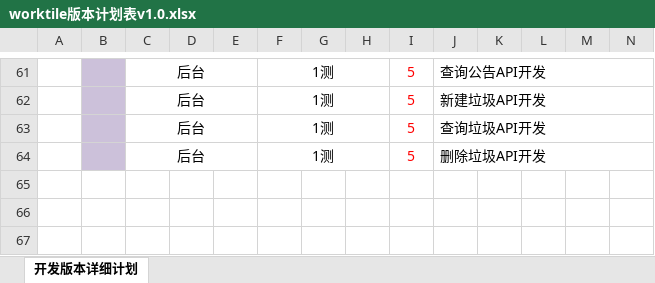
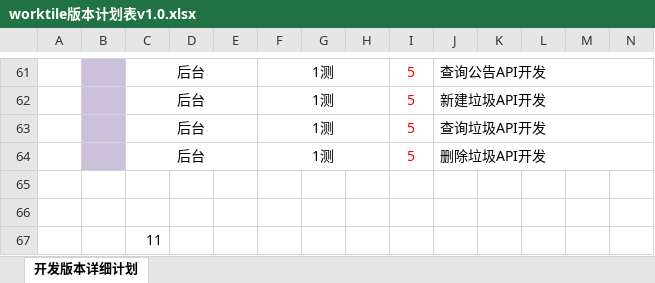
Before and after one commit to liupingting123/worktile-pro, an Excel workbook: doc/worktile版本计划表v1.0.xlsx, sheet 开发版本详细计划, drawn as a sheet; only a part is shown, gaps mark what is left out; values as stored, in another font and other column widths than the file's, no borders; conditional formats not drawn; rows hold the shown columns only; the diff covers the shown part only; the diff names each change by its address in the sheet, - before the commit and + after, or states it on an @@ line.

```diff
--- a/doc/worktile版本计划表v1.0.xlsx (sheet 开发版本详细计划)
+++ b/doc/worktile版本计划表v1.0.xlsx (sheet 开发版本详细计划)
+row 65: (empty)
+row 66: (empty)
+row 67:  |  | 11
```
Also changed, not shown: 25 hidden or unhidden rows elsewhere in this sheet.
